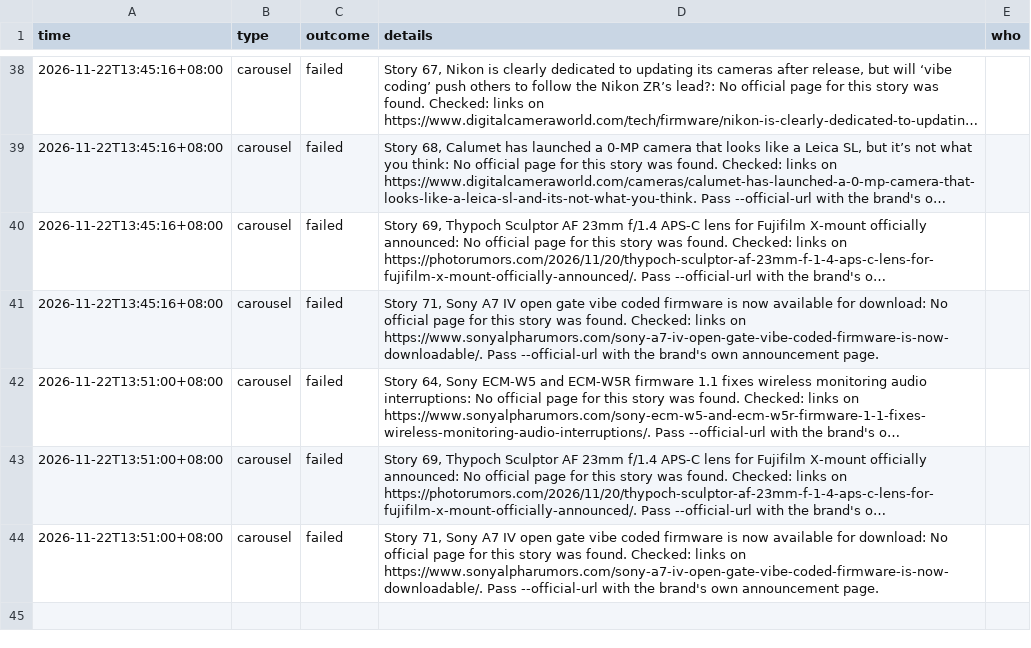
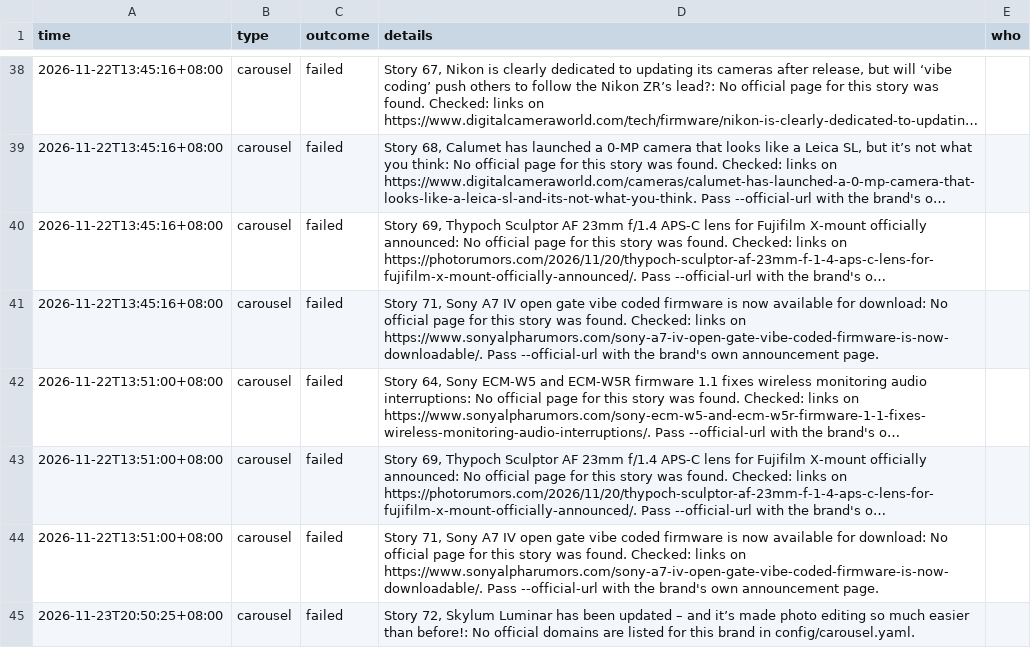
Before and after one commit to kintlibot-netizen/tpm-photo-news, a CSV file: state/activity-laptop.csv, drawn as a sheet; only a part is shown, gaps mark what is left out; long unchanged cells end in …; the diff names each change by its address in the sheet, - before the commit and + after, or states it on an @@ line.

Commit message:
Carousel bot: new drafts

```diff
--- a/state/activity-laptop.csv
+++ b/state/activity-laptop.csv
+row 45: 2026-11-23T20:50:25+08:00 | carousel | failed | Story 72, Skylum Luminar has been updated – and it’s made photo editing so much easier than before!: No official domains are listed for this brand in config/carousel.yaml.
```
Also changed, not shown: state/laptop-builds.csv.
